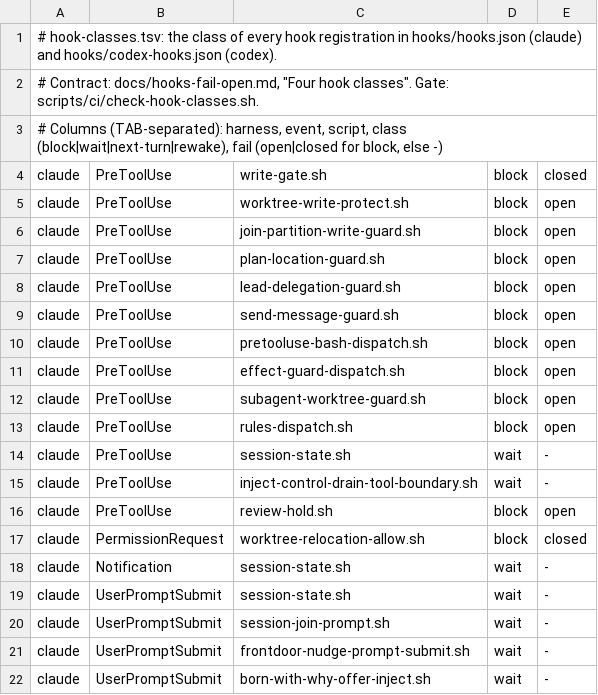
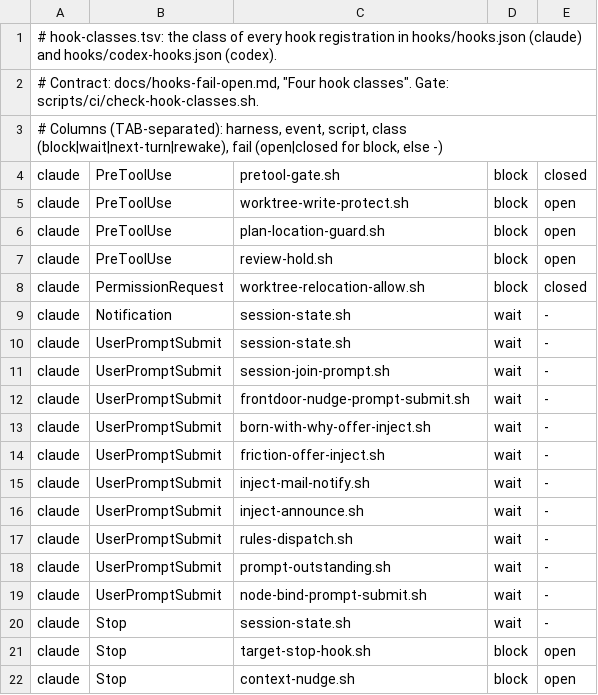
Before and after one commit to fnodotdev/fno, a TSV file: hooks/hook-classes.tsv, drawn as a sheet; only a part is shown; the shorter side is filled out with more unchanged rows.

Commit message:
feat(hooks): claude PreToolUse runs one gate hook instead of ten
hooks/pretool-gate.sh replaces the claude registrations of write-gate,
join-partition, lead-delegation, send-message, rules, the Bash dispatch,
effect, subagent-worktree, session-state and the control drain. A Bash
call now starts one bash and one fno-agents instead of six of each.
worktree-write-protect, plan-location-guard and review-hold keep their
own hooks; codex still registers each script. The four claude-only
wrappers and the drain's shell-gate test go with their registrations.

```diff
--- a/hooks/hook-classes.tsv
+++ b/hooks/hook-classes.tsv
@@ -3,14 +3,5 @@
 # Columns (TAB-separated): harness, event, script, class (block|wait|next-turn|rewake), fail (open|closed for block, else -)
-claude	PreToolUse	write-gate.sh	block	closed
+claude	PreToolUse	pretool-gate.sh	block	closed
 claude	PreToolUse	worktree-write-protect.sh	block	open
-claude	PreToolUse	join-partition-write-guard.sh	block	open
 claude	PreToolUse	plan-location-guard.sh	block	open
-claude	PreToolUse	lead-delegation-guard.sh	block	open
-claude	PreToolUse	send-message-guard.sh	block	open
-claude	PreToolUse	pretooluse-bash-dispatch.sh	block	open
-claude	PreToolUse	effect-guard-dispatch.sh	block	open
-claude	PreToolUse	subagent-worktree-guard.sh	block	open
-claude	PreToolUse	rules-dispatch.sh	block	open
-claude	PreToolUse	session-state.sh	wait	-
-claude	PreToolUse	inject-control-drain-tool-boundary.sh	wait	-
 claude	PreToolUse	review-hold.sh	block	open
```
Also changed, not shown: 7 other files.
